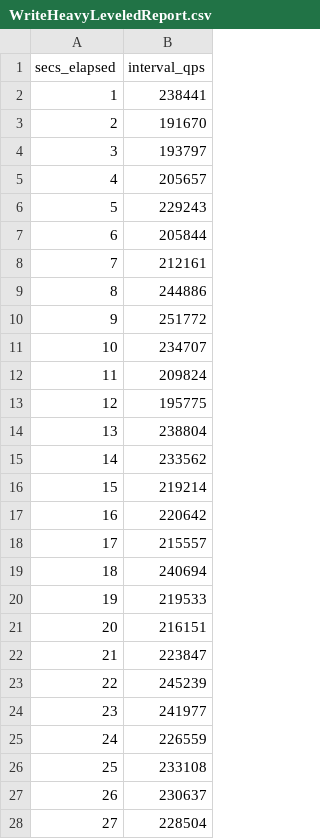
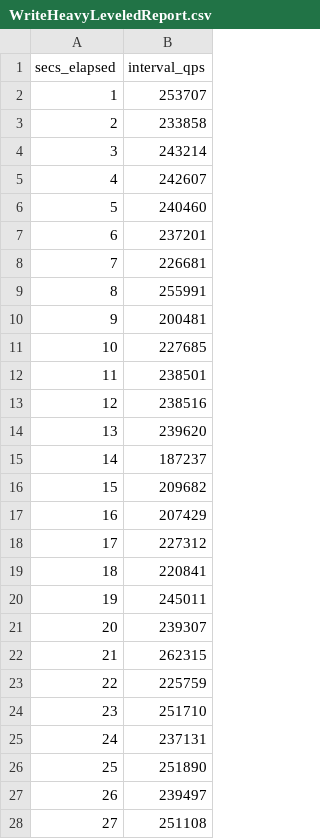
Before and after one commit to vicliv/CompactionAnalysis, a CSV file: analysis/dbbenchResults/special/WriteHeavyLeveledReport.csv, drawn as a sheet; only a part is shown; the diff covers the shown part only.

Commit message:
new analysis plots for 99 percentile and compaction bytes written

```diff
--- a/analysis/dbbenchResults/special/WriteHeavyLeveledReport.csv
+++ b/analysis/dbbenchResults/special/WriteHeavyLeveledReport.csv
@@ -1,28 +1,28 @@
 secs_elapsed,interval_qps
-1,238441
-2,191670
-3,193797
-4,205657
-5,229243
-6,205844
-7,212161
-8,244886
-9,251772
-10,234707
-11,209824
-12,195775
-13,238804
-14,233562
-15,219214
-16,220642
-17,215557
-18,240694
-19,219533
-20,216151
-21,223847
-22,245239
-23,241977
-24,226559
-25,233108
-26,230637
-27,228504
+1,253707
+2,233858
+3,243214
+4,242607
+5,240460
+6,237201
+7,226681
+8,255991
+9,200481
+10,227685
+11,238501
+12,238516
+13,239620
+14,187237
+15,209682
+16,207429
+17,227312
+18,220841
+19,245011
+20,239307
+21,262315
+22,225759
+23,251710
+24,237131
+25,251890
+26,239497
+27,251108
```
Also changed, not shown: 1 removed row and 8 edited cells elsewhere in this file, analysis/dbbenchResults/special/WriteHeavyTieredReport.csv, 13 other files.
